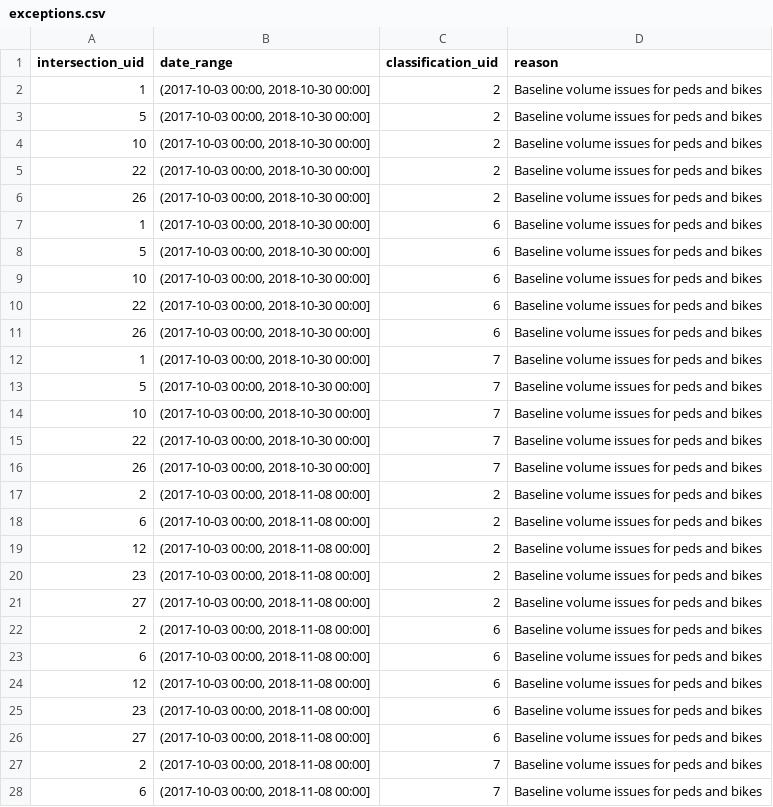
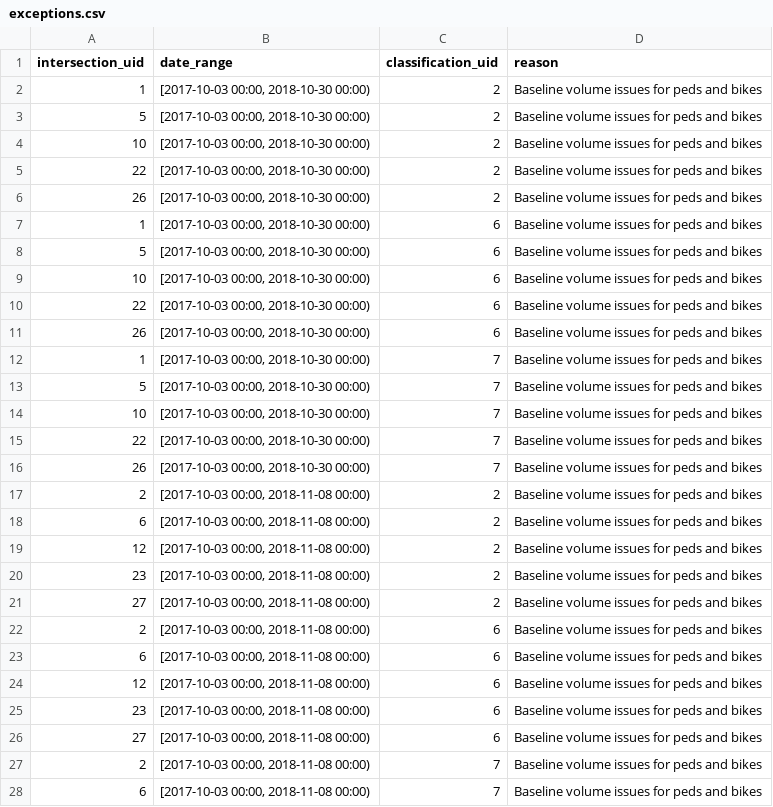
Before and after one commit to CityofToronto/bdit_data-sources, a CSV file: volumes/miovision/csv/exceptions.csv, drawn as a sheet; only a part is shown; the diff covers the shown part only.

Commit message:
Changed so that data range is [....,....)
#166

```diff
--- a/volumes/miovision/csv/exceptions.csv
+++ b/volumes/miovision/csv/exceptions.csv
@@ -1,28 +1,28 @@
 intersection_uid,date_range,classification_uid,reason
-1,"(2017-10-03 00:00, 2018-10-30 00:00]",2,Baseline volume issues for peds and bikes
-5,"(2017-10-03 00:00, 2018-10-30 00:00]",2,Baseline volume issues for peds and bikes
-10,"(2017-10-03 00:00, 2018-10-30 00:00]",2,Baseline volume issues for peds and bikes
-22,"(2017-10-03 00:00, 2018-10-30 00:00]",2,Baseline volume issues for peds and bikes
-26,"(2017-10-03 00:00, 2018-10-30 00:00]",2,Baseline volume issues for peds and bikes
-1,"(2017-10-03 00:00, 2018-10-30 00:00]",6,Baseline volume issues for peds and bikes
-5,"(2017-10-03 00:00, 2018-10-30 00:00]",6,Baseline volume issues for peds and bikes
-10,"(2017-10-03 00:00, 2018-10-30 00:00]",6,Baseline volume issues for peds and bikes
-22,"(2017-10-03 00:00, 2018-10-30 00:00]",6,Baseline volume issues for peds and bikes
-26,"(2017-10-03 00:00, 2018-10-30 00:00]",6,Baseline volume issues for peds and bikes
-1,"(2017-10-03 00:00, 2018-10-30 00:00]",7,Baseline volume issues for peds and bikes
-5,"(2017-10-03 00:00, 2018-10-30 00:00]",7,Baseline volume issues for peds and bikes
-10,"(2017-10-03 00:00, 2018-10-30 00:00]",7,Baseline volume issues for peds and bikes
-22,"(2017-10-03 00:00, 2018-10-30 00:00]",7,Baseline volume issues for peds and bikes
-26,"(2017-10-03 00:00, 2018-10-30 00:00]",7,Baseline volume issues for peds and bikes
-2,"(2017-10-03 00:00, 2018-11-08 00:00]",2,Baseline volume issues for peds and bikes
-6,"(2017-10-03 00:00, 2018-11-08 00:00]",2,Baseline volume issues for peds and bikes
-12,"(2017-10-03 00:00, 2018-11-08 00:00]",2,Baseline volume issues for peds and bikes
-23,"(2017-10-03 00:00, 2018-11-08 00:00]",2,Baseline volume issues for peds and bikes
-27,"(2017-10-03 00:00, 2018-11-08 00:00]",2,Baseline volume issues for peds and bikes
-2,"(2017-10-03 00:00, 2018-11-08 00:00]",6,Baseline volume issues for peds and bikes
-6,"(2017-10-03 00:00, 2018-11-08 00:00]",6,Baseline volume issues for peds and bikes
-12,"(2017-10-03 00:00, 2018-11-08 00:00]",6,Baseline volume issues for peds and bikes
-23,"(2017-10-03 00:00, 2018-11-08 00:00]",6,Baseline volume issues for peds and bikes
-27,"(2017-10-03 00:00, 2018-11-08 00:00]",6,Baseline volume issues for peds and bikes
-2,"(2017-10-03 00:00, 2018-11-08 00:00]",7,Baseline volume issues for peds and bikes
-6,"(2017-10-03 00:00, 2018-11-08 00:00]",7,Baseline volume issues for peds and bikes
+1,"[2017-10-03 00:00, 2018-10-30 00:00)",2,Baseline volume issues for peds and bikes
+5,"[2017-10-03 00:00, 2018-10-30 00:00)",2,Baseline volume issues for peds and bikes
+10,"[2017-10-03 00:00, 2018-10-30 00:00)",2,Baseline volume issues for peds and bikes
+22,"[2017-10-03 00:00, 2018-10-30 00:00)",2,Baseline volume issues for peds and bikes
+26,"[2017-10-03 00:00, 2018-10-30 00:00)",2,Baseline volume issues for peds and bikes
+1,"[2017-10-03 00:00, 2018-10-30 00:00)",6,Baseline volume issues for peds and bikes
+5,"[2017-10-03 00:00, 2018-10-30 00:00)",6,Baseline volume issues for peds and bikes
+10,"[2017-10-03 00:00, 2018-10-30 00:00)",6,Baseline volume issues for peds and bikes
+22,"[2017-10-03 00:00, 2018-10-30 00:00)",6,Baseline volume issues for peds and bikes
+26,"[2017-10-03 00:00, 2018-10-30 00:00)",6,Baseline volume issues for peds and bikes
+1,"[2017-10-03 00:00, 2018-10-30 00:00)",7,Baseline volume issues for peds and bikes
+5,"[2017-10-03 00:00, 2018-10-30 00:00)",7,Baseline volume issues for peds and bikes
+10,"[2017-10-03 00:00, 2018-10-30 00:00)",7,Baseline volume issues for peds and bikes
+22,"[2017-10-03 00:00, 2018-10-30 00:00)",7,Baseline volume issues for peds and bikes
+26,"[2017-10-03 00:00, 2018-10-30 00:00)",7,Baseline volume issues for peds and bikes
+2,"[2017-10-03 00:00, 2018-11-08 00:00)",2,Baseline volume issues for peds and bikes
+6,"[2017-10-03 00:00, 2018-11-08 00:00)",2,Baseline volume issues for peds and bikes
+12,"[2017-10-03 00:00, 2018-11-08 00:00)",2,Baseline volume issues for peds and bikes
+23,"[2017-10-03 00:00, 2018-11-08 00:00)",2,Baseline volume issues for peds and bikes
+27,"[2017-10-03 00:00, 2018-11-08 00:00)",2,Baseline volume issues for peds and bikes
+2,"[2017-10-03 00:00, 2018-11-08 00:00)",6,Baseline volume issues for peds and bikes
+6,"[2017-10-03 00:00, 2018-11-08 00:00)",6,Baseline volume issues for peds and bikes
+12,"[2017-10-03 00:00, 2018-11-08 00:00)",6,Baseline volume issues for peds and bikes
+23,"[2017-10-03 00:00, 2018-11-08 00:00)",6,Baseline volume issues for peds and bikes
+27,"[2017-10-03 00:00, 2018-11-08 00:00)",6,Baseline volume issues for peds and bikes
+2,"[2017-10-03 00:00, 2018-11-08 00:00)",7,Baseline volume issues for peds and bikes
+6,"[2017-10-03 00:00, 2018-11-08 00:00)",7,Baseline volume issues for peds and bikes
```
Also changed, not shown: 69 edited cells elsewhere in this file.
